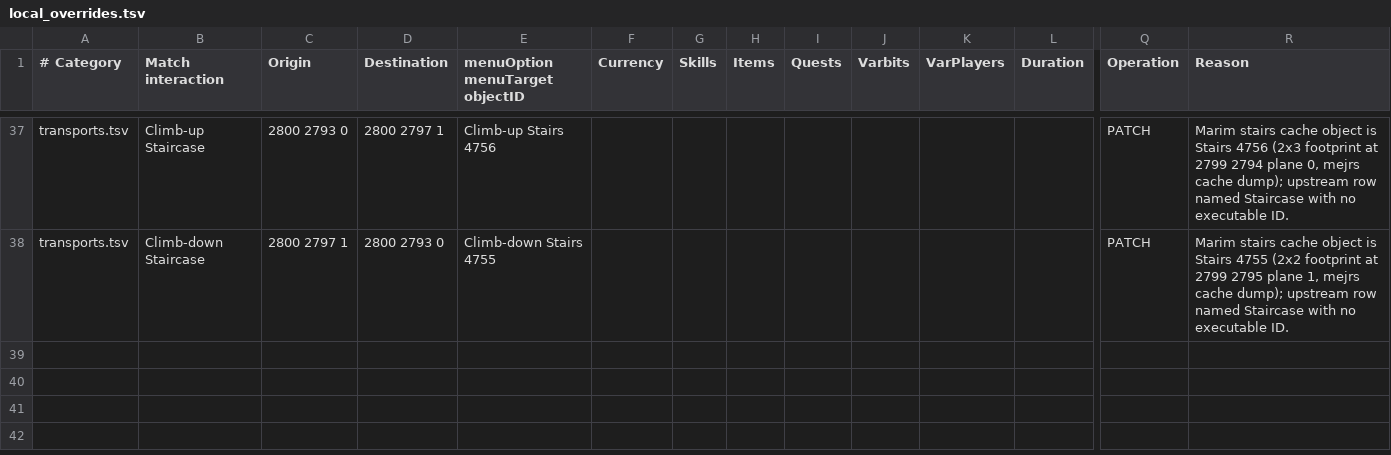
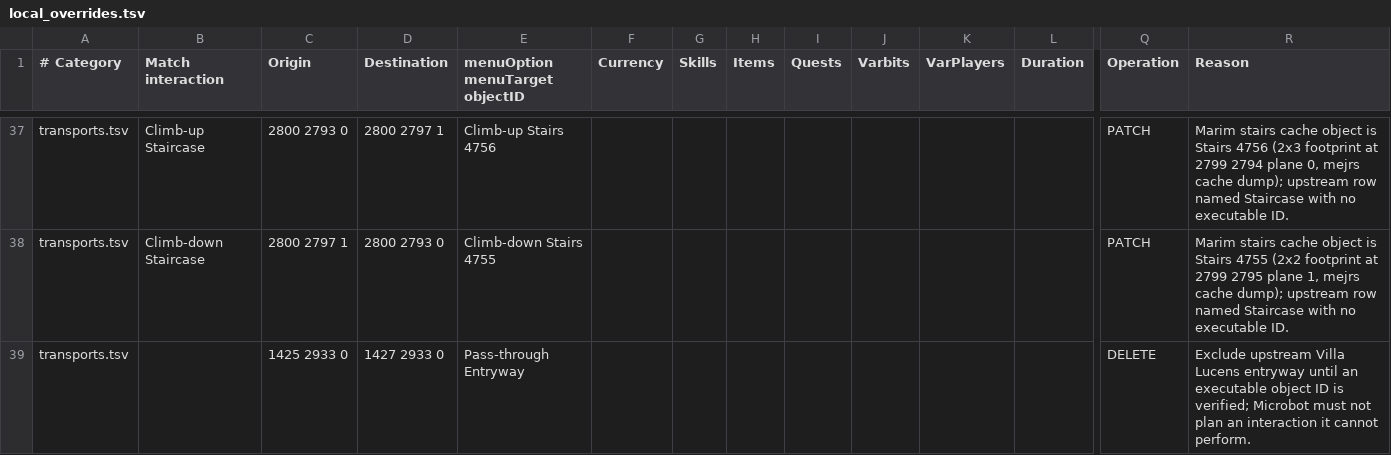
Before and after one commit to JogOnJohn/microbot-shortest-path-sync, a TSV file: transport_sync/local_overrides.tsv, drawn as a sheet; only a part is shown, gaps mark what is left out; rows hold the shown columns only; the diff names each change by its address in the sheet, - before the commit and + after, or states it on an @@ line.

Commit message:
chore(sync): adopt September shortest-path pins and executable-edge override

```diff
--- a/transport_sync/local_overrides.tsv
+++ b/transport_sync/local_overrides.tsv
+row 39: transports.tsv |  | 1425 2933 0 | 1427 2933 0 | Pass-through Entryway |  |  |  |  |  |  |  | DELETE | Exclude upstream Villa Lucens entryway until an executable object ID is verified; Microbot must not plan an interaction it cannot perform.
```
Also changed, not shown: 2 other files.
